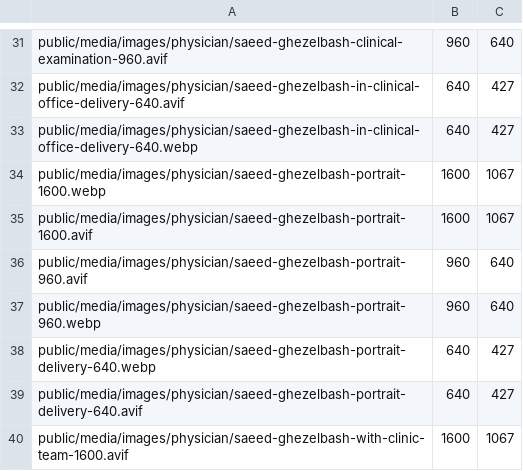
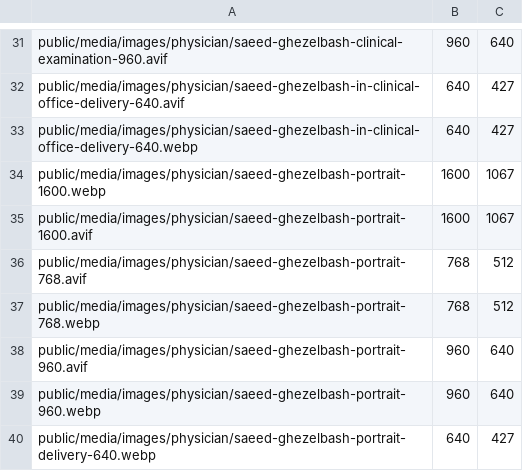
Before and after one commit to medicaldoctor91/doctor-ghezelbaash, a TSV file: src/data/media-dimensions.tsv, drawn as a sheet; only a part is shown, gaps mark what is left out; the shorter side is filled out with more unchanged rows; the diff names each change by its address in the sheet, - before the commit and + after, or states it on an @@ line.

```diff
--- a/src/data/media-dimensions.tsv
+++ b/src/data/media-dimensions.tsv
+row 36: public/media/images/physician/saeed-ghezelbash-portrait-768.avif | 768 | 512
+row 37: public/media/images/physician/saeed-ghezelbash-portrait-768.webp | 768 | 512
```
Also changed, not shown: 9 other files.
